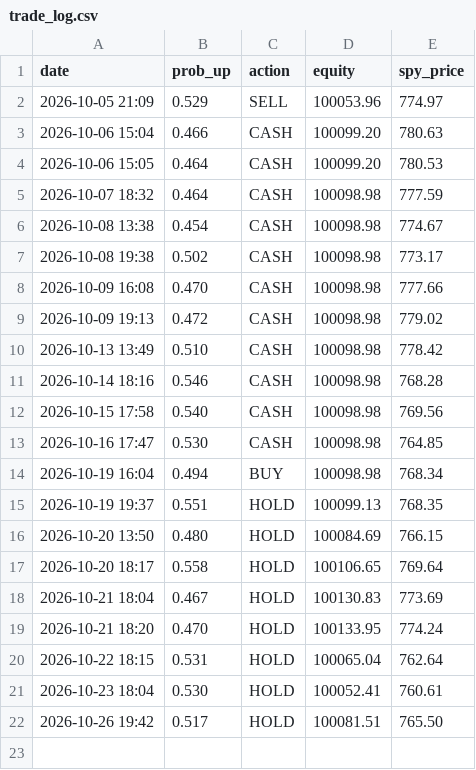
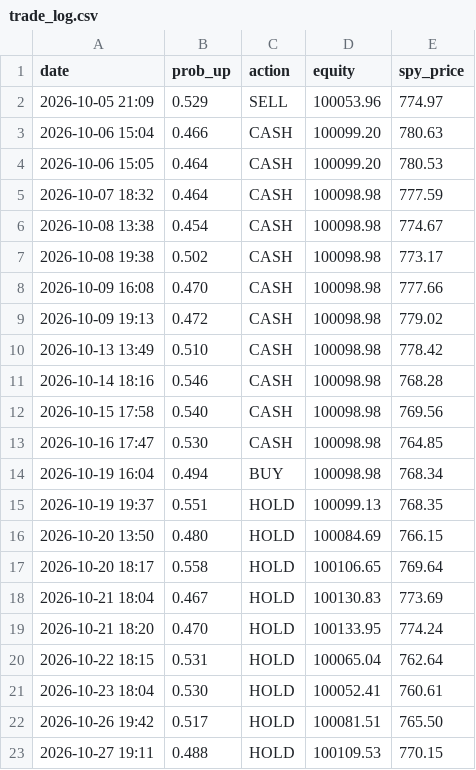
Before and after one commit to Dislordy/ai-trading-bot, a CSV file: trade_log.csv, drawn as a sheet; the diff names each change by its address in the sheet, - before the commit and + after, or states it on an @@ line.

```diff
--- a/trade_log.csv
+++ b/trade_log.csv
+row 23: 2026-10-27 19:11 | 0.488 | HOLD | 100109.53 | 770.15
```
Also changed, not shown: claude_log.csv.
